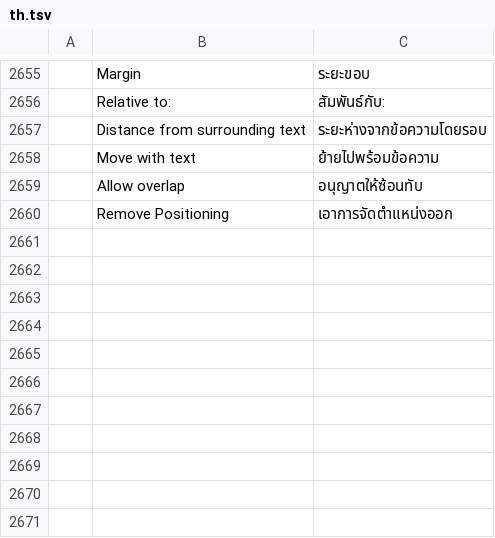
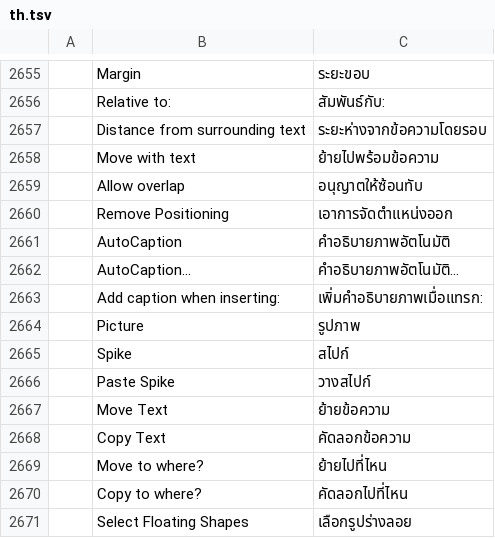
Before and after one commit to chatraweechai/doc4me, a TSV file: crates/ui-egui/src/i18n/th.tsv, drawn as a sheet; only a part is shown, gaps mark what is left out; the diff names each change by its address in the sheet, - before the commit and + after, or states it on an @@ line.

```diff
--- a/crates/ui-egui/src/i18n/th.tsv
+++ b/crates/ui-egui/src/i18n/th.tsv
+row 2661:  | AutoCaption | คำอธิบายภาพอัตโนมัติ
+row 2662:  | AutoCaption… | คำอธิบายภาพอัตโนมัติ…
+row 2663:  | Add caption when inserting: | เพิ่มคำอธิบายภาพเมื่อแทรก:
+row 2664:  | Picture | รูปภาพ
+row 2665:  | Spike | สไปก์
+row 2666:  | Paste Spike | วางสไปก์
+row 2667:  | Move Text | ย้ายข้อความ
+row 2668:  | Copy Text | คัดลอกข้อความ
+row 2669:  | Move to where? | ย้ายไปที่ไหน
+row 2670:  | Copy to where? | คัดลอกไปที่ไหน
+row 2671:  | Select Floating Shapes | เลือกรูปร่างลอย
```
Also changed, not shown: crates/ui-egui/src/i18n/fr.tsv, crates/ui-egui/src/i18n/ja.tsv, 32 other files.
